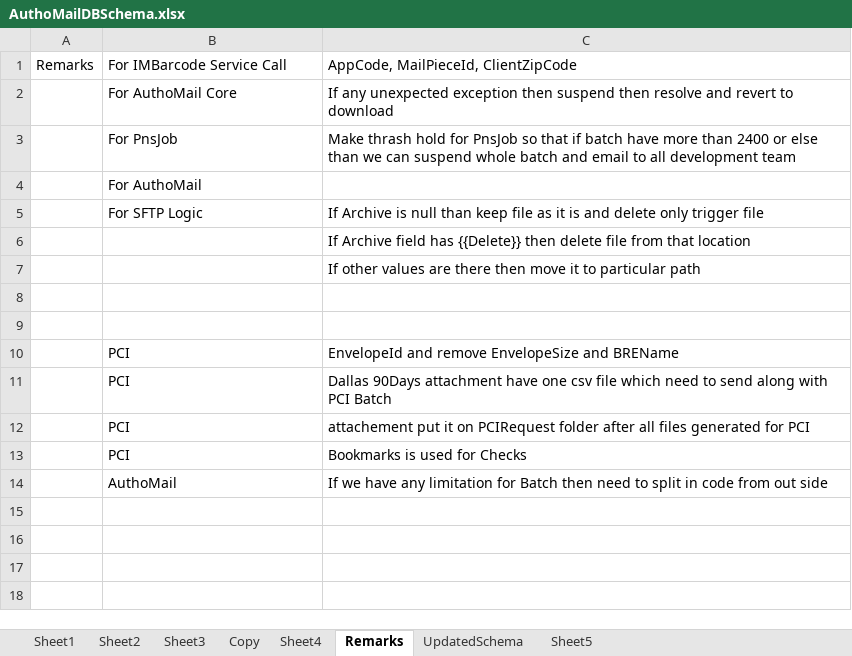
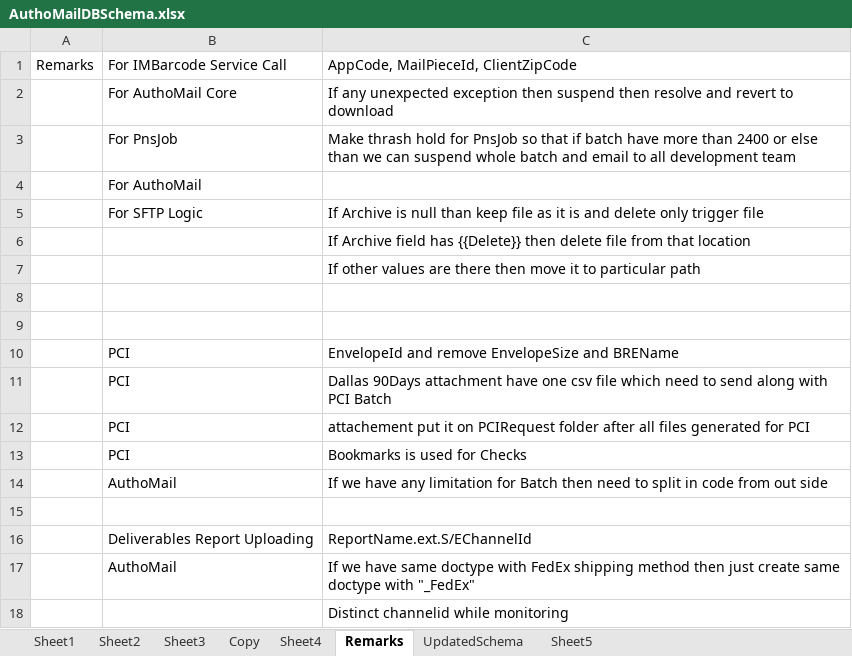
Before and after one commit to kaushikraj302000-glitch/AuthoMail-Cotality, an Excel workbook: docs/design/AuthoMailDBSchema.xlsx, sheet Remarks, drawn as a sheet; values as stored, in another font and other column widths than the file's, no borders; the diff names each change by its address in the sheet, - before the commit and + after, or states it on an @@ line.

```diff
--- a/docs/design/AuthoMailDBSchema.xlsx (sheet Remarks)
+++ b/docs/design/AuthoMailDBSchema.xlsx (sheet Remarks)
+row 15: (empty)
+row 16:  | Deliverables Report Uploading | ReportName.ext.S/EChannelId
+row 17:  | AuthoMail | If we have same doctype with FedEx shipping method then just create same doctype with "_FedEx"
+row 18:  |  | Distinct channelid while monitoring
```
Also changed, not shown: sheet UpdatedSchema, sheet Sheet5.
